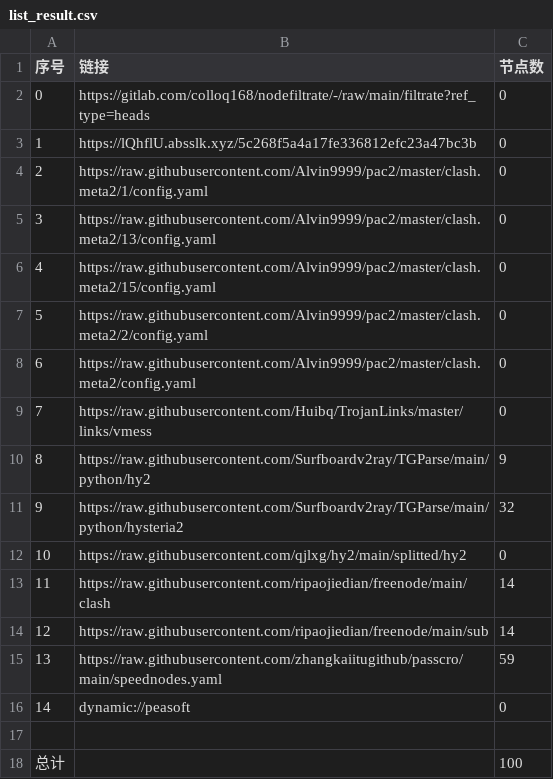
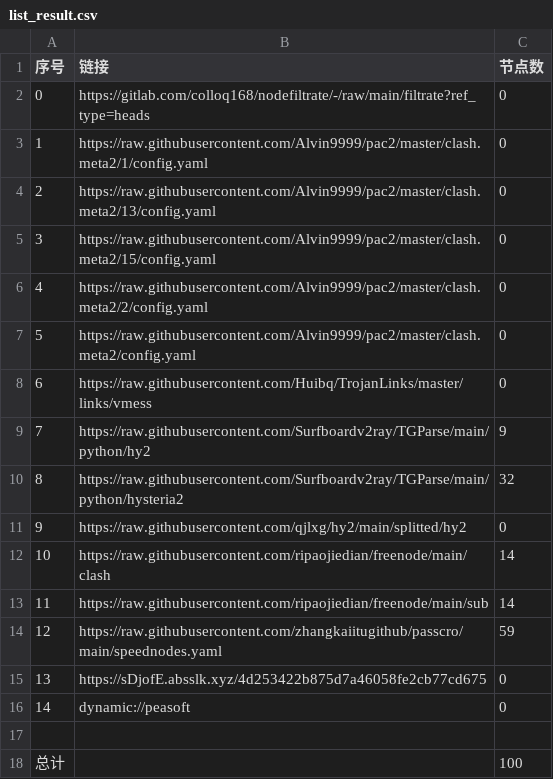
Before and after one commit to ileesen/AutoMergePublicNodes, a CSV file: list_result.csv, drawn as a sheet; removed rows and columns are numbered as before the commit, all else as after; the diff names each change by its address in the sheet, - before the commit and + after, or states it on an @@ line.

```diff
--- a/list_result.csv
+++ b/list_result.csv
-row 3: 1 | https://lQhflU.absslk.xyz/5c268f5a4a17fe336812efc23a47bc3b | 0
@@ column A (序号) renumbered between rows 3 and 14 @@
+row 15: 13 | https://sDjofE.absslk.xyz/4d253422b875d7a46058fe2cb77cd675 | 0
```
Also changed, not shown: 21 other files.
